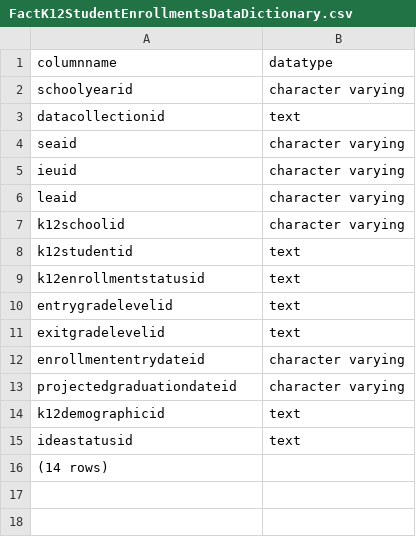
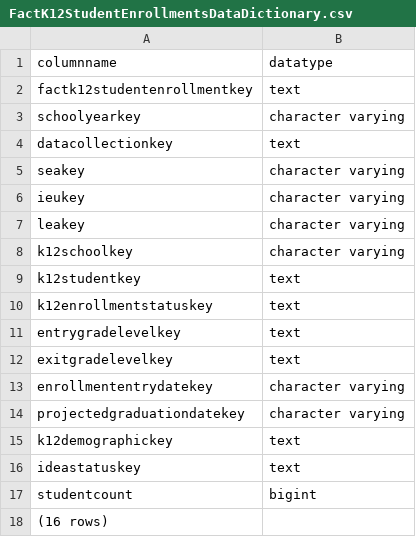
Before and after one commit to Ed-Fi-Exchange-OSS/Analytics-Middle-Tier-Contrib, a CSV file: CEDS Tests/testCases/results/PostgreSQL/FactK12StudentEnrollmentsDataDictionary.csv, drawn as a sheet.

```diff
--- a/CEDS Tests/testCases/results/PostgreSQL/FactK12StudentEnrollmentsDataDictionary.csv
+++ b/CEDS Tests/testCases/results/PostgreSQL/FactK12StudentEnrollmentsDataDictionary.csv
@@ -1,16 +1,18 @@
 columnname,datatype
-schoolyearid,character varying
-datacollectionid,text
-seaid,character varying
-ieuid,character varying
-leaid,character varying
-k12schoolid,character varying
-k12studentid,text
-k12enrollmentstatusid,text
-entrygradelevelid,text
-exitgradelevelid,text
-enrollmententrydateid,character varying
-projectedgraduationdateid,character varying
-k12demographicid,text
-ideastatusid,text
-(14 rows)
+factk12studentenrollmentkey,text
+schoolyearkey,character varying
+datacollectionkey,text
+seakey,character varying
+ieukey,character varying
+leakey,character varying
+k12schoolkey,character varying
+k12studentkey,text
+k12enrollmentstatuskey,text
+entrygradelevelkey,text
+exitgradelevelkey,text
+enrollmententrydatekey,character varying
+projectedgraduationdatekey,character varying
+k12demographickey,text
+ideastatuskey,text
+studentcount,bigint
+(16 rows)
```
Also changed, not shown: CEDS Tests/testCases/results/MSSQL/FactK12StudentEnrollmentsDataDictionary.csv, 4 other files.
